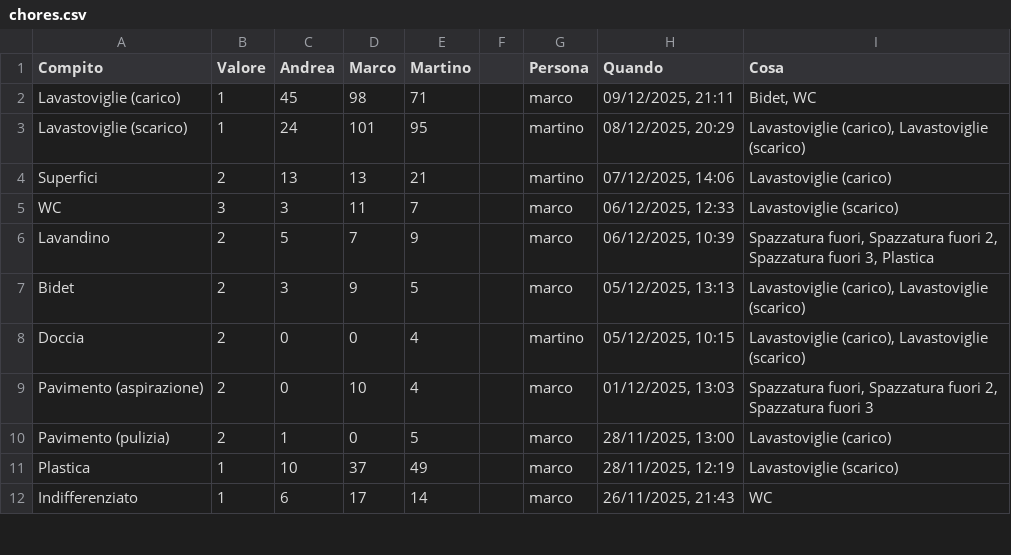
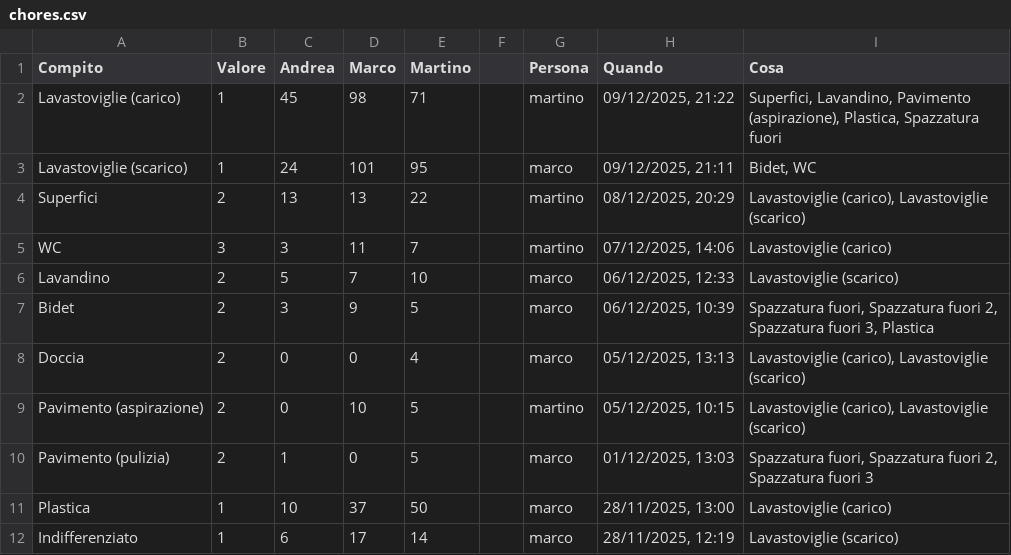
Before and after one commit to BertrandPouget/v0-litpi, a CSV file: data/chores.csv, drawn as a sheet; only a part is shown; the diff covers the shown part only.

Commit message:
Update chores for martino

```diff
--- a/data/chores.csv
+++ b/data/chores.csv
@@ -1,12 +1,12 @@
 Compito,Valore,Andrea,Marco,Martino,,Persona,Quando,Cosa
-Lavastoviglie (carico),1,45,98,71,,marco,"09/12/2025, 21:11","Bidet, WC"
-Lavastoviglie (scarico),1,24,101,95,,martino,"08/12/2025, 20:29","Lavastoviglie (carico), Lavastoviglie (scarico)"
-Superfici,2,13,13,21,,martino,"07/12/2025, 14:06",Lavastoviglie (carico)
-WC,3,3,11,7,,marco,"06/12/2025, 12:33",Lavastoviglie (scarico)
-Lavandino,2,5,7,9,,marco,"06/12/2025, 10:39","Spazzatura fuori, Spazzatura fuori 2, Spazzatura fuori 3, Plastica"
-Bidet,2,3,9,5,,marco,"05/12/2025, 13:13","Lavastoviglie (carico), Lavastoviglie (scarico)"
-Doccia,2,0,0,4,,martino,"05/12/2025, 10:15","Lavastoviglie (carico), Lavastoviglie (scarico)"
-Pavimento (aspirazione),2,0,10,4,,marco,"01/12/2025, 13:03","Spazzatura fuori, Spazzatura fuori 2, Spazzatura fuori 3"
-Pavimento (pulizia),2,1,0,5,,marco,"28/11/2025, 13:00",Lavastoviglie (carico)
-Plastica,1,10,37,49,,marco,"28/11/2025, 12:19",Lavastoviglie (scarico)
-Indifferenziato,1,6,17,14,,marco,"26/11/2025, 21:43",WC
+Lavastoviglie (carico),1,45,98,71,,martino,"09/12/2025, 21:22","Superfici, Lavandino, Pavimento (aspirazione), Plastica, Spazzatura fuori"
+Lavastoviglie (scarico),1,24,101,95,,marco,"09/12/2025, 21:11","Bidet, WC"
+Superfici,2,13,13,22,,martino,"08/12/2025, 20:29","Lavastoviglie (carico), Lavastoviglie (scarico)"
+WC,3,3,11,7,,martino,"07/12/2025, 14:06",Lavastoviglie (carico)
+Lavandino,2,5,7,10,,marco,"06/12/2025, 12:33",Lavastoviglie (scarico)
+Bidet,2,3,9,5,,marco,"06/12/2025, 10:39","Spazzatura fuori, Spazzatura fuori 2, Spazzatura fuori 3, Plastica"
+Doccia,2,0,0,4,,marco,"05/12/2025, 13:13","Lavastoviglie (carico), Lavastoviglie (scarico)"
+Pavimento (aspirazione),2,0,10,5,,martino,"05/12/2025, 10:15","Lavastoviglie (carico), Lavastoviglie (scarico)"
+Pavimento (pulizia),2,1,0,5,,marco,"01/12/2025, 13:03","Spazzatura fuori, Spazzatura fuori 2, Spazzatura fuori 3"
+Plastica,1,10,37,50,,marco,"28/11/2025, 13:00",Lavastoviglie (carico)
+Indifferenziato,1,6,17,14,,marco,"28/11/2025, 12:19",Lavastoviglie (scarico)
```
Also changed, not shown: 1 added row and 10 edited cells elsewhere in this file.
